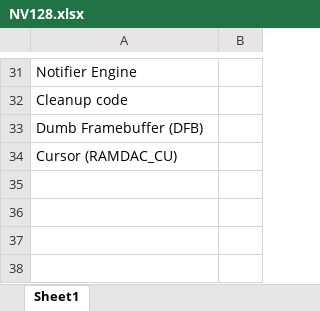
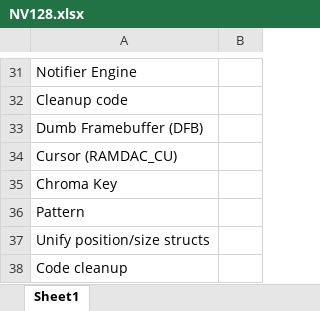
Before and after one commit to Palimbit/CoreMach, an Excel workbook: doc/nvidia_notes/NV128.xlsx, sheet Sheet1, drawn as a sheet; only a part is shown, gaps mark what is left out; values as stored, in another font and other column widths than the file's, no borders; the diff names each change by its address in the sheet, - before the commit and + after, or states it on an @@ line.

```diff
--- a/doc/nvidia_notes/NV128.xlsx (sheet Sheet1)
+++ b/doc/nvidia_notes/NV128.xlsx (sheet Sheet1)
+row 35: Chroma Key
+row 36: Pattern
+row 37: Unify position/size structs
+row 38: Code cleanup
```
Also changed, not shown: 31 other files.
